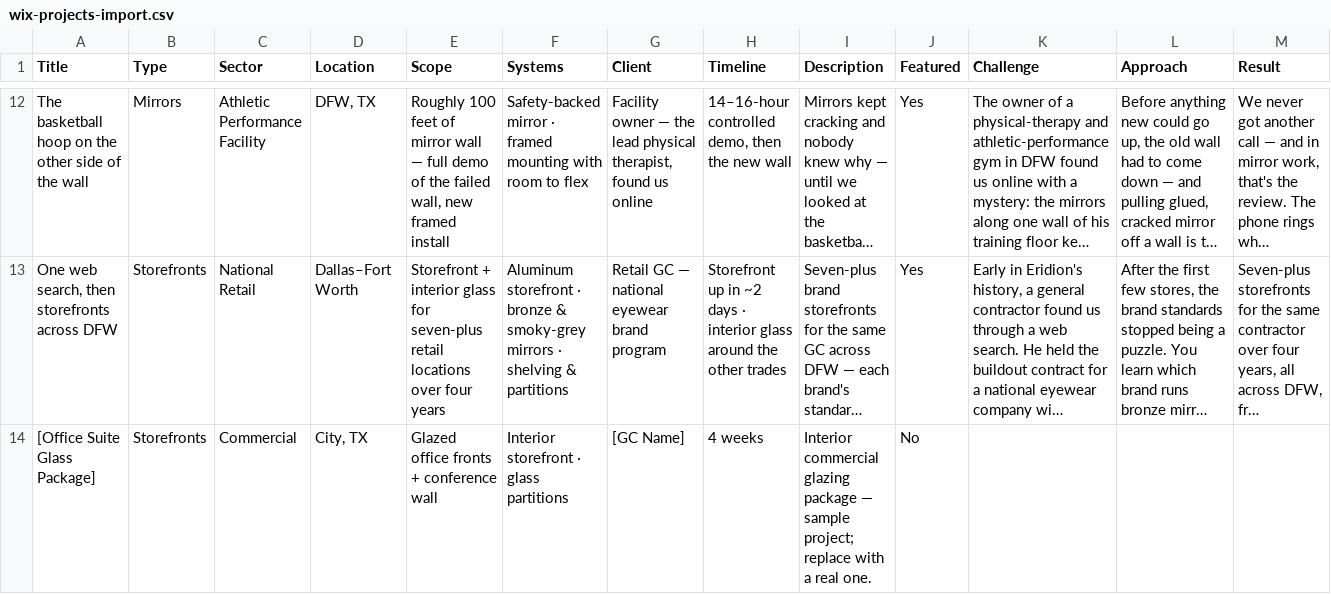
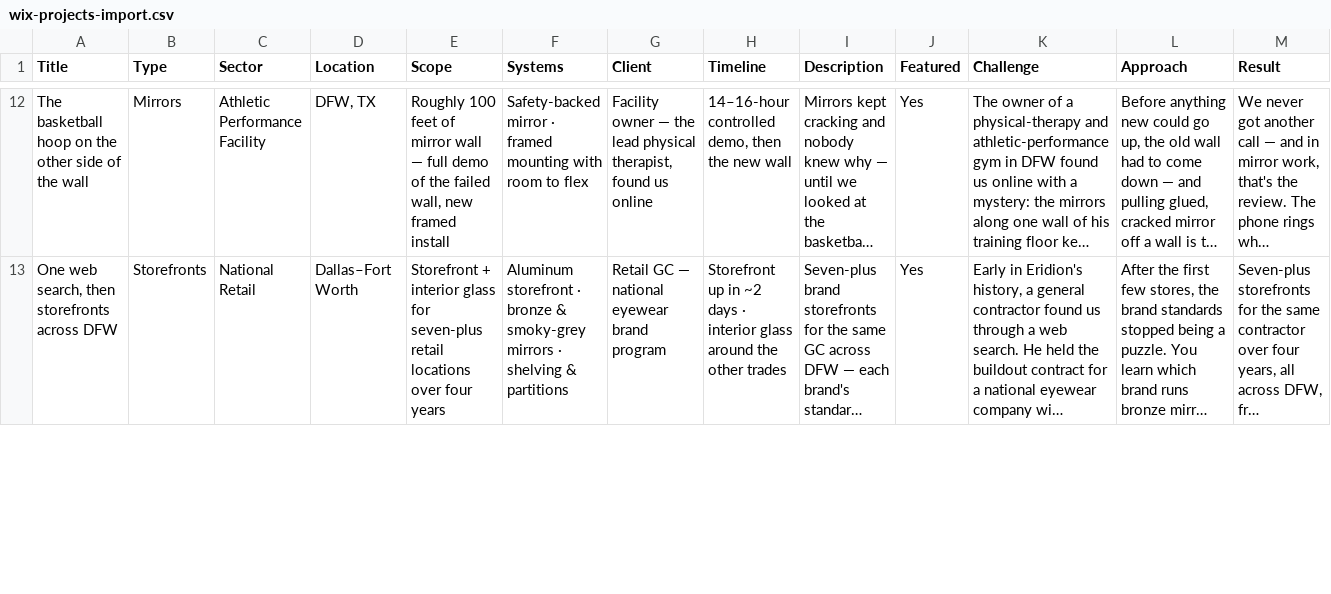
Before and after one commit to erikagonzalez103-hash/eridion-ledger, a CSV file: lookbook/wix-projects-import.csv, drawn as a sheet; only a part is shown, gaps mark what is left out; long unchanged cells end in …; removed rows and columns are numbered as before the commit, all else as after; rows hold the shown columns only; the diff covers the shown part only; the diff names each change by its address in the sheet, - before the commit and + after, or states it on an @@ line.

```diff
--- a/lookbook/wix-projects-import.csv
+++ b/lookbook/wix-projects-import.csv
-row 14: [Office Suite Glass Package] | Storefronts | Commercial | City, TX | Glazed office fronts + conference wall | Interior storefront · glass partitions | [GC Name] | 4 weeks | Interior commercial glazing package — sample project; replace with a real one. | No
```
Also changed, not shown: 1 added row elsewhere in this file, 2 other files.
